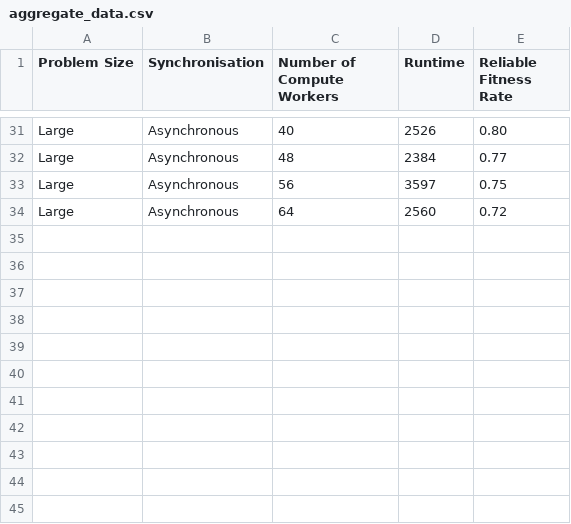
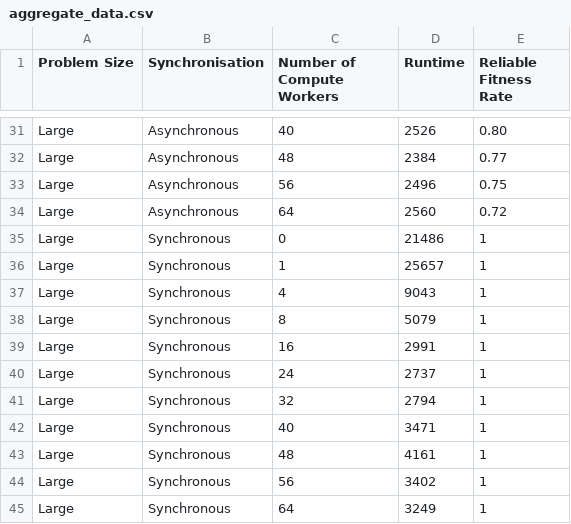
Before and after one commit to mvousden/psap, a CSV file: postprocessing/aggregate_data.csv, drawn as a sheet; only a part is shown, gaps mark what is left out.

Commit message:
Add large-synchronous timing info

```diff
--- a/postprocessing/aggregate_data.csv
+++ b/postprocessing/aggregate_data.csv
@@ -32,3 +32,14 @@ Large,Asynchronous,40,2526,0.80
 Large,Asynchronous,48,2384,0.77
-Large,Asynchronous,56,3597,0.75
+Large,Asynchronous,56,2496,0.75
 Large,Asynchronous,64,2560,0.72
+Large,Synchronous,0,21486,1
+Large,Synchronous,1,25657,1
+Large,Synchronous,4,9043,1
+Large,Synchronous,8,5079,1
+Large,Synchronous,16,2991,1
+Large,Synchronous,24,2737,1
+Large,Synchronous,32,2794,1
+Large,Synchronous,40,3471,1
+Large,Synchronous,48,4161,1
+Large,Synchronous,56,3402,1
+Large,Synchronous,64,3249,1
```
Also changed, not shown: 1 other file.
